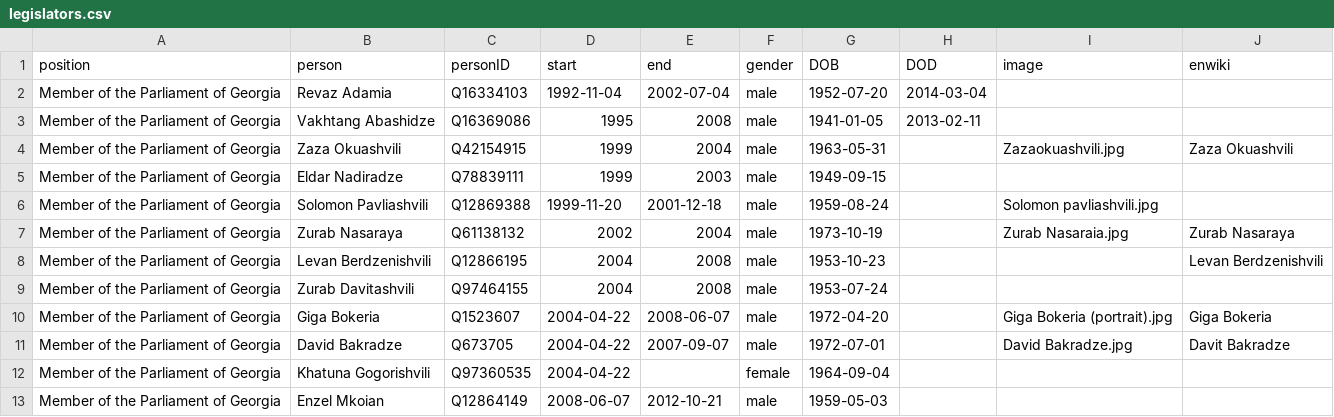
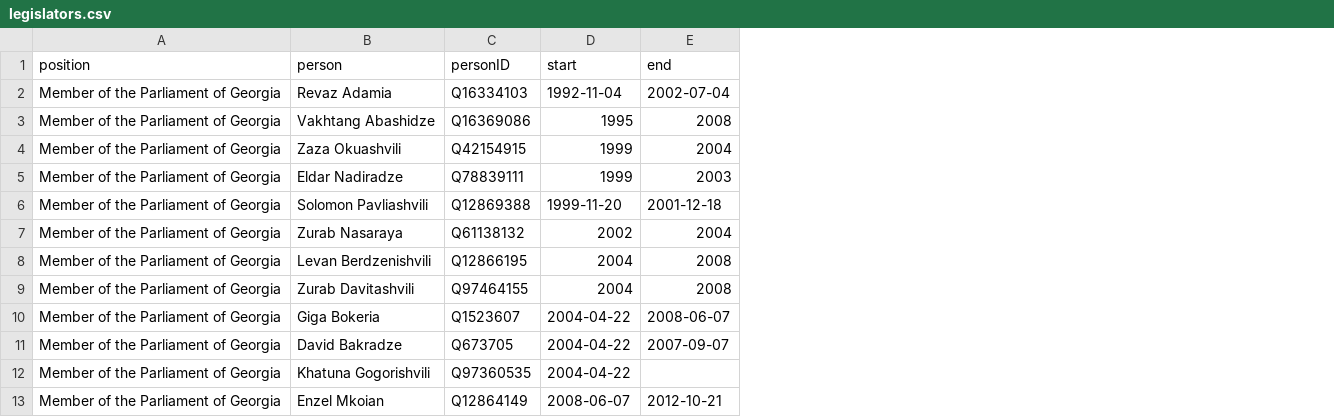
Before and after one commit to every-politician-scrapers/georgia-ministers, a CSV file: html/legislators.csv, drawn as a sheet; only a part is shown; the diff names each change by its address in the sheet, - before the commit and + after, or states it on an @@ line.

```diff
--- a/html/legislators.csv
+++ b/html/legislators.csv
-column F (gender), rows 2-13: male | male | male | male | male | male | male | male | male | male | female | male
-column G (DOB), rows 2-13: 1952-07-20 | 1941-01-05 | 1963-05-31 | 1949-09-15 | 1959-08-24 | 1973-10-19 | 1953-10-23 | 1953-07-24 | 1972-04-20 | 1972-07-01 | 1964-09-04 | 1959-05-03
-column H (DOD), rows 2-3: 2014-03-04 | 2013-02-11
-column I (image), rows 4-11: Zazaokuashvili.jpg |  | Solomon pavliashvili.jpg | Zurab Nasaraia.jpg |  |  | Giga Bokeria (portrait).jpg | David Bakradze.jpg
-column J (enwiki), rows 4-11: Zaza Okuashvili |  |  | Zurab Nasaraya | Levan Berdzenishvili |  | Giga Bokeria | Davit Bakradze
```
Also changed, not shown: html/current.csv, 1 other file.
